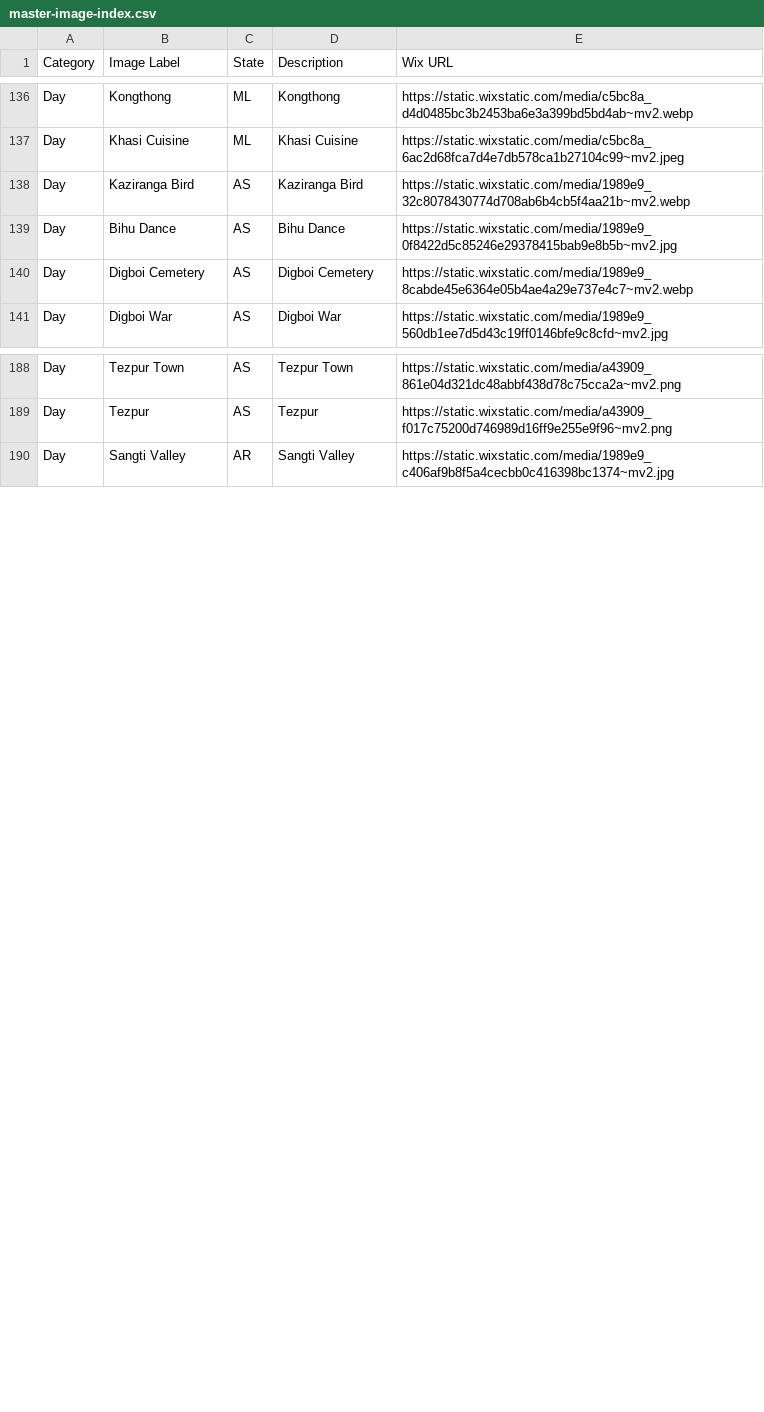
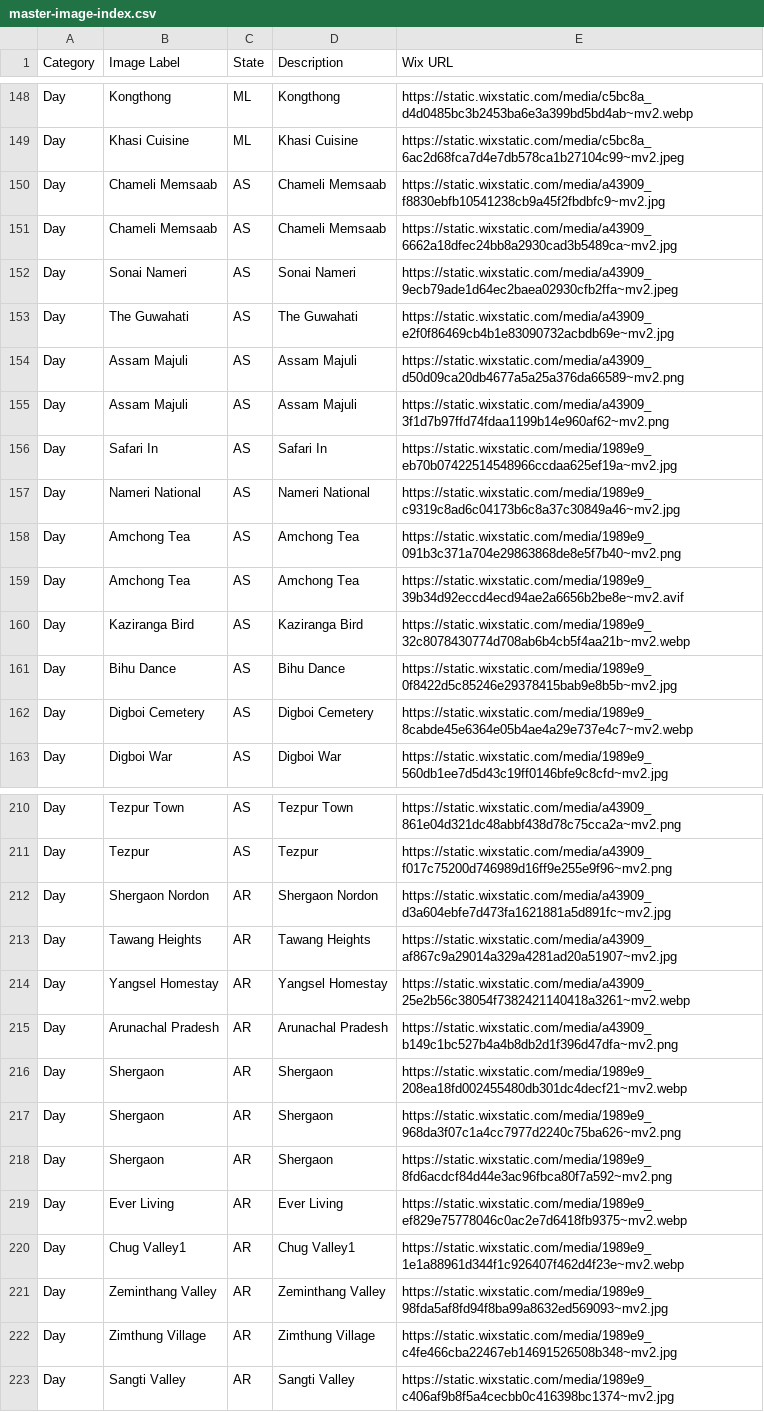
Before and after one commit to anshumanborkakoti/nen-build-wix-index, a CSV file: master-image-index.csv, drawn as a sheet; only a part is shown, gaps mark what is left out; the diff covers the shown part only.

Commit message:
updated images

```diff
--- a/master-image-index.csv
+++ b/master-image-index.csv
@@ -137,2 +149,12 @@ Day,"Kongthong",ML,"Kongthong",https://static.wixstatic.com/media/c5bc8a_d4d0485
 Day,"Khasi Cuisine",ML,"Khasi Cuisine",https://static.wixstatic.com/media/c5bc8a_6ac2d68fca7d4e7db578ca1b27104c99~mv2.jpeg
+Day,"Chameli Memsaab",AS,"Chameli Memsaab",https://static.wixstatic.com/media/a43909_f8830ebfb10541238cb9a45f2fbdbfc9~mv2.jpg
+Day,"Chameli Memsaab",AS,"Chameli Memsaab",https://static.wixstatic.com/media/a43909_6662a18dfec24bb8a2930cad3b5489ca~mv2.jpg
+Day,"Sonai Nameri",AS,"Sonai Nameri",https://static.wixstatic.com/media/a43909_9ecb79ade1d64ec2baea02930cfb2ffa~mv2.jpeg
+Day,"The Guwahati",AS,"The Guwahati",https://static.wixstatic.com/media/a43909_e2f0f86469cb4b1e83090732acbdb69e~mv2.jpg
+Day,"Assam Majuli",AS,"Assam Majuli",https://static.wixstatic.com/media/a43909_d50d09ca20db4677a5a25a376da66589~mv2.png
+Day,"Assam Majuli",AS,"Assam Majuli",https://static.wixstatic.com/media/a43909_3f1d7b97ffd74fdaa1199b14e960af62~mv2.png
+Day,"Safari In",AS,"Safari In",https://static.wixstatic.com/media/1989e9_eb70b07422514548966ccdaa625ef19a~mv2.jpg
+Day,"Nameri National",AS,"Nameri National",https://static.wixstatic.com/media/1989e9_c9319c8ad6c04173b6c8a37c30849a46~mv2.jpg
+Day,"Amchong Tea",AS,"Amchong Tea",https://static.wixstatic.com/media/1989e9_091b3c371a704e29863868de8e5f7b40~mv2.png
+Day,"Amchong Tea",AS,"Amchong Tea",https://static.wixstatic.com/media/1989e9_39b34d92eccd4ecd94ae2a6656b2be8e~mv2.avif
 Day,"Kaziranga Bird",AS,"Kaziranga Bird",https://static.wixstatic.com/media/1989e9_32c8078430774d708ab6b4cb5f4aa21b~mv2.webp
@@ -189,2 +211,13 @@ Day,"Tezpur Town",AS,"Tezpur Town",https://static.wixstatic.com/media/a43909_861
 Day,"Tezpur",AS,"Tezpur",https://static.wixstatic.com/media/a43909_f017c75200d746989d16ff9e255e9f96~mv2.png
+Day,"Shergaon Nordon",AR,"Shergaon Nordon",https://static.wixstatic.com/media/a43909_d3a604ebfe7d473fa1621881a5d891fc~mv2.jpg
+Day,"Tawang Heights",AR,"Tawang Heights",https://static.wixstatic.com/media/a43909_af867c9a29014a329a4281ad20a51907~mv2.jpg
+Day,"Yangsel Homestay",AR,"Yangsel Homestay",https://static.wixstatic.com/media/a43909_25e2b56c38054f7382421140418a3261~mv2.webp
+Day,"Arunachal Pradesh",AR,"Arunachal Pradesh",https://static.wixstatic.com/media/a43909_b149c1bc527b4a4b8db2d1f396d47dfa~mv2.png
+Day,"Shergaon",AR,"Shergaon",https://static.wixstatic.com/media/1989e9_208ea18fd002455480db301dc4decf21~mv2.webp
+Day,"Shergaon",AR,"Shergaon",https://static.wixstatic.com/media/1989e9_968da3f07c1a4cc7977d2240c75ba626~mv2.png
+Day,"Shergaon",AR,"Shergaon",https://static.wixstatic.com/media/1989e9_8fd6acdcf84d44e3ac96fbca80f7a592~mv2.png
+Day,"Ever Living",AR,"Ever Living",https://static.wixstatic.com/media/1989e9_ef829e75778046c0ac2e7d6418fb9375~mv2.webp
+Day,"Chug Valley1",AR,"Chug Valley1",https://static.wixstatic.com/media/1989e9_1e1a88961d344f1c926407f462d4f23e~mv2.webp
+Day,"Zeminthang Valley",AR,"Zeminthang Valley",https://static.wixstatic.com/media/1989e9_98fda5af8fd94f8ba99a8632ed569093~mv2.jpg
+Day,"Zimthung Village",AR,"Zimthung Village",https://static.wixstatic.com/media/1989e9_c4fe466cba22467eb14691526508b348~mv2.jpg
 Day,"Sangti Valley",AR,"Sangti Valley",https://static.wixstatic.com/media/1989e9_c406af9b8f5a4cecbb0c416398bc1374~mv2.jpg
```
Also changed, not shown: 12 added rows elsewhere in this file, 1 other file.
